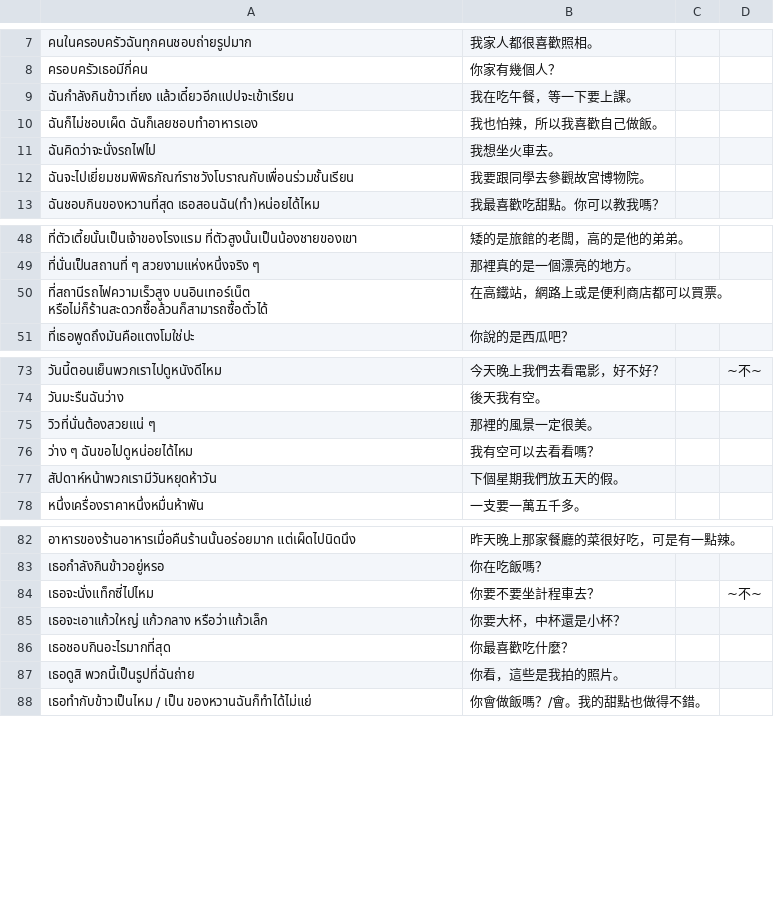
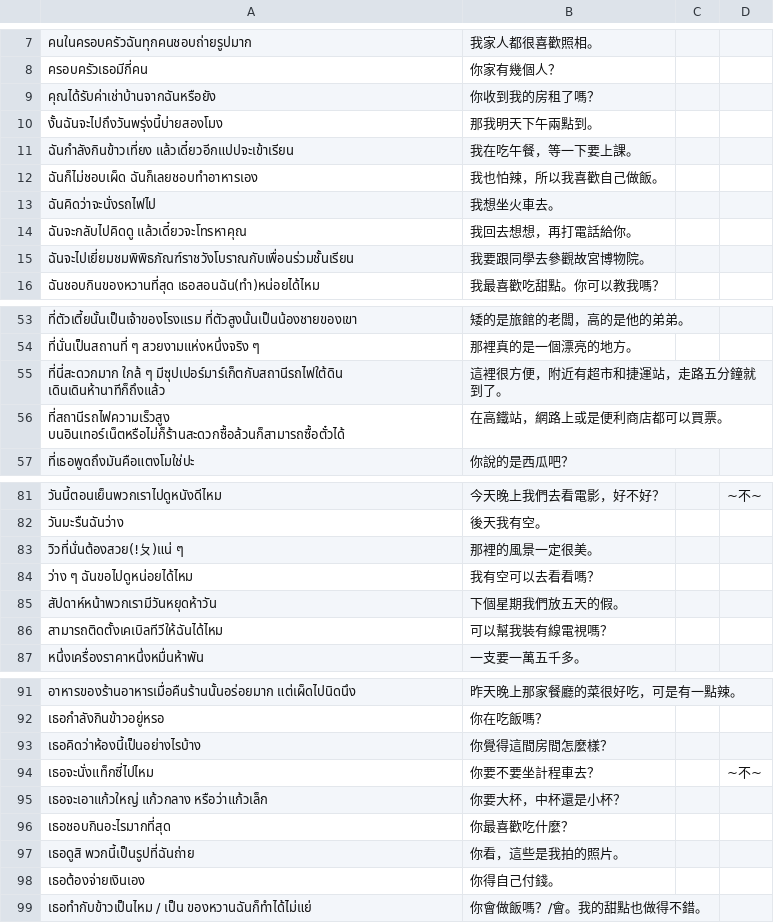
Before and after one commit to ponlawat-w/anki-collection, a CSV file: zhjz - 中文（句子） .csv, drawn as a sheet; only a part is shown, gaps mark what is left out; the diff covers the shown part only.

```diff
--- a/zhjz - 中文（句子） .csv
+++ b/zhjz - 中文（句子） .csv
@@ -8,2 +8,4 @@
 ครอบครัวเธอมีกี่คน,你家有幾個人？,,
+คุณได้รับค่าเช่าบ้านจากฉันหรือยัง,你收到我的房租了嗎？,,
+งั้นฉันจะไปถึงวันพรุ่งนี้บ่ายสองโมง,那我明天下午兩點到。,,
 ฉันกำลังกินข้าวเที่ยง แล้วเดี๋ยวอีกแปปจะเข้าเรียน,我在吃午餐，等一下要上課。,,
@@ -11,2 +13,3 @@
 ฉันคิดว่าจะนั่งรถไฟไป,我想坐火車去。,,
+ฉันจะกลับไปคิดดู แล้วเดี๋ยวจะโทรหาคุณ,我回去想想，再打電話給你。,,
 ฉันจะไปเยี่ยมชมพิพิธภัณฑ์ราชวังโบราณกับเพื่อนร่วมชั้นเรียน,我要跟同學去參觀故宮博物院。,,
@@ -49,3 +54,4 @@
 ที่นั่นเป็นสถานที่ ๆ สวยงามแห่งหนึ่งจริง ๆ,那裡真的是一個漂亮的地方。,,
-ที่สถานีรถไฟความเร็วสูง บนอินเทอร์เน็ต หรือไม่ก็ร้านสะดวกซื้อล้วนก็สามารถซื้อตั๋วได้,在高鐵站，網路上或是便利商店都可以買票。,,
+ที่นี่สะดวกมาก ใกล้ ๆ มีซุปเปอร์มาร์เก็ตกับสถานีรถไฟใต้ดิน เดินเดินห้านาทีก็ถึงแล้ว,這裡很方便，附近有超市和捷運站，走路五分鐘就到了。,,
+ที่สถานีรถไฟความเร็วสูง บนอินเทอร์เน็ตหรือไม่ก็ร้านสะดวกซื้อล้วนก็สามารถซื้อตั๋วได้,在高鐵站，網路上或是便利商店都可以買票。,,
 ที่เธอพูดถึงมันคือแตงโมใช่ปะ,你說的是西瓜吧？,,
@@ -74,5 +82,6 @@
 วันมะรืนฉันว่าง,後天我有空。,,
-วิวที่นั่นต้องสวยแน่ ๆ,那裡的風景一定很美。,,
+วิวที่นั่นต้องสวย(!ㄆ)แน่ ๆ,那裡的風景一定很美。,,
 ว่าง ๆ ฉันขอไปดูหน่อยได้ไหม,我有空可以去看看嗎？,,
 สัปดาห์หน้าพวกเรามีวันหยุดห้าวัน,下個星期我們放五天的假。,,
+สามารถติดตั้งเคเบิลทีวีให้ฉันได้ไหม,可以幫我裝有線電視嗎？,,
 หนึ่งเครื่องราคาหนึ่งหมื่นห้าพัน,一支要一萬五千多。,,
@@ -83,2 +92,3 @@
 เธอกำลังกินข้าวอยู่หรอ,你在吃飯嗎？,,
+เธอคิดว่าห้องนี้เป็นอย่างไรบ้าง,你覺得這間房間怎麼樣？,,
 เธอจะนั่งแท็กซี่ไปไหม,你要不要坐計程車去？,,~不~
@@ -87,2 +97,3 @@
 เธอดูสิ พวกนี้เป็นรูปที่ฉันถ่าย,你看，這些是我拍的照片。,,
+เธอต้องจ่ายเงินเอง,你得自己付錢。,,
 เธอทำกับข้าวเป็นไหม / เป็น　ของหวานฉันก็ทำได้ไม่แย่,你會做飯嗎？/會。我的甜點也做得不錯。,,
```
Also changed, not shown: 6 added rows elsewhere in this file, afth - Afrikaans.csv, desz - Deutsch (Satz).csv, 13 other files.
